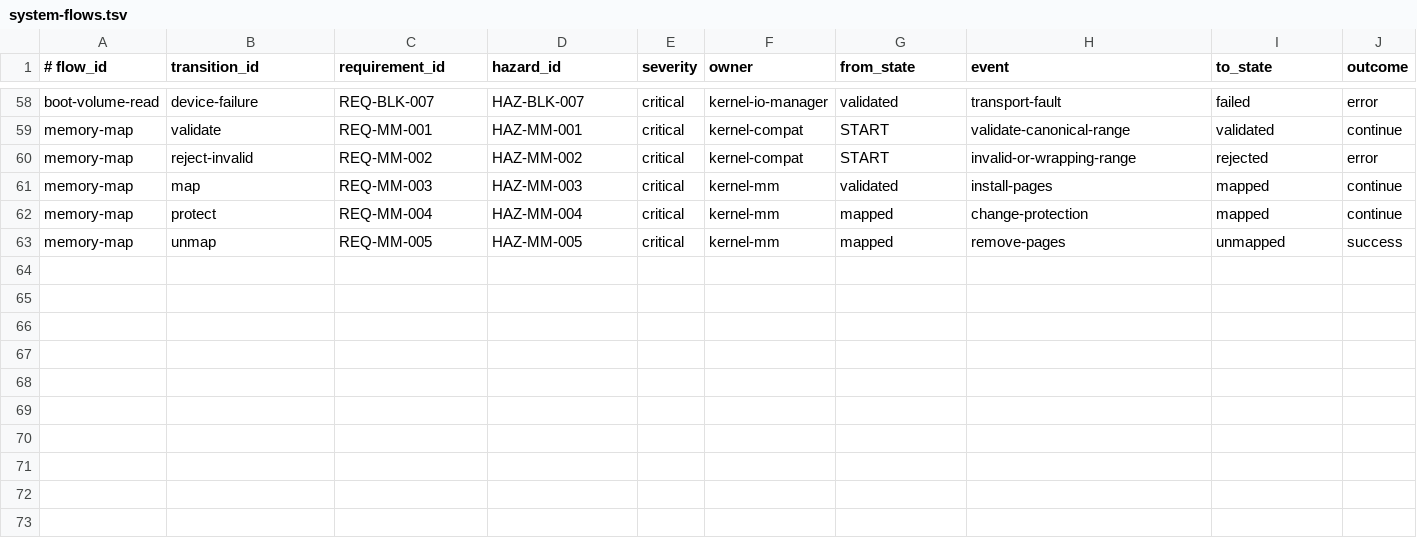
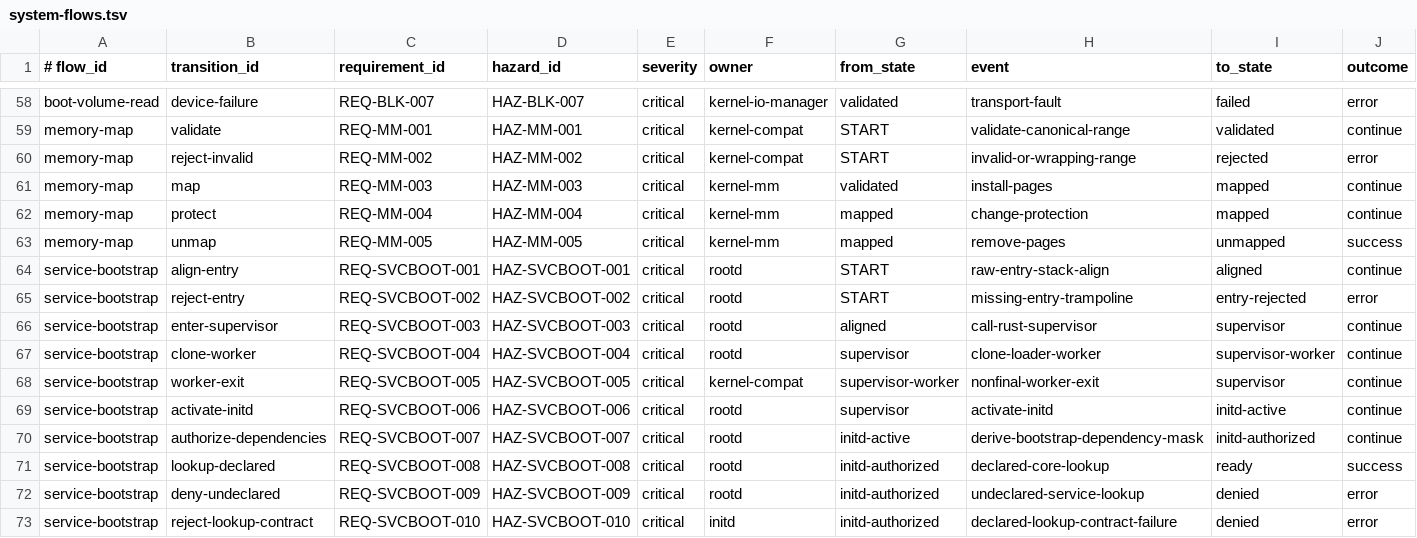
Before and after one commit to ierwarf/rustos, a TSV file: formal/system-flows.tsv, drawn as a sheet; only a part is shown, gaps mark what is left out; rows hold the shown columns only; the diff names each change by its address in the sheet, - before the commit and + after, or states it on an @@ line.

Commit message:
fix(hardening): close service bootstrap lifecycle gaps

```diff
--- a/formal/system-flows.tsv
+++ b/formal/system-flows.tsv
+row 64: service-bootstrap | align-entry | REQ-SVCBOOT-001 | HAZ-SVCBOOT-001 | critical | rootd | START | raw-entry-stack-align | aligned | continue
+row 65: service-bootstrap | reject-entry | REQ-SVCBOOT-002 | HAZ-SVCBOOT-002 | critical | rootd | START | missing-entry-trampoline | entry-rejected | error
+row 66: service-bootstrap | enter-supervisor | REQ-SVCBOOT-003 | HAZ-SVCBOOT-003 | critical | rootd | aligned | call-rust-supervisor | supervisor | continue
+row 67: service-bootstrap | clone-worker | REQ-SVCBOOT-004 | HAZ-SVCBOOT-004 | critical | rootd | supervisor | clone-loader-worker | supervisor-worker | continue
+row 68: service-bootstrap | worker-exit | REQ-SVCBOOT-005 | HAZ-SVCBOOT-005 | critical | kernel-compat | supervisor-worker | nonfinal-worker-exit | supervisor | continue
+row 69: service-bootstrap | activate-initd | REQ-SVCBOOT-006 | HAZ-SVCBOOT-006 | critical | rootd | supervisor | activate-initd | initd-active | continue
+row 70: service-bootstrap | authorize-dependencies | REQ-SVCBOOT-007 | HAZ-SVCBOOT-007 | critical | rootd | initd-active | derive-bootstrap-dependency-mask | initd-authorized | continue
+row 71: service-bootstrap | lookup-declared | REQ-SVCBOOT-008 | HAZ-SVCBOOT-008 | critical | rootd | initd-authorized | declared-core-lookup | ready | success
+row 72: service-bootstrap | deny-undeclared | REQ-SVCBOOT-009 | HAZ-SVCBOOT-009 | critical | rootd | initd-authorized | undeclared-service-lookup | denied | error
+row 73: service-bootstrap | reject-lookup-contract | REQ-SVCBOOT-010 | HAZ-SVCBOOT-010 | critical | initd | initd-authorized | declared-lookup-contract-failure | denied | error
```
Also changed, not shown: formal/models.tsv, 12 other files.
